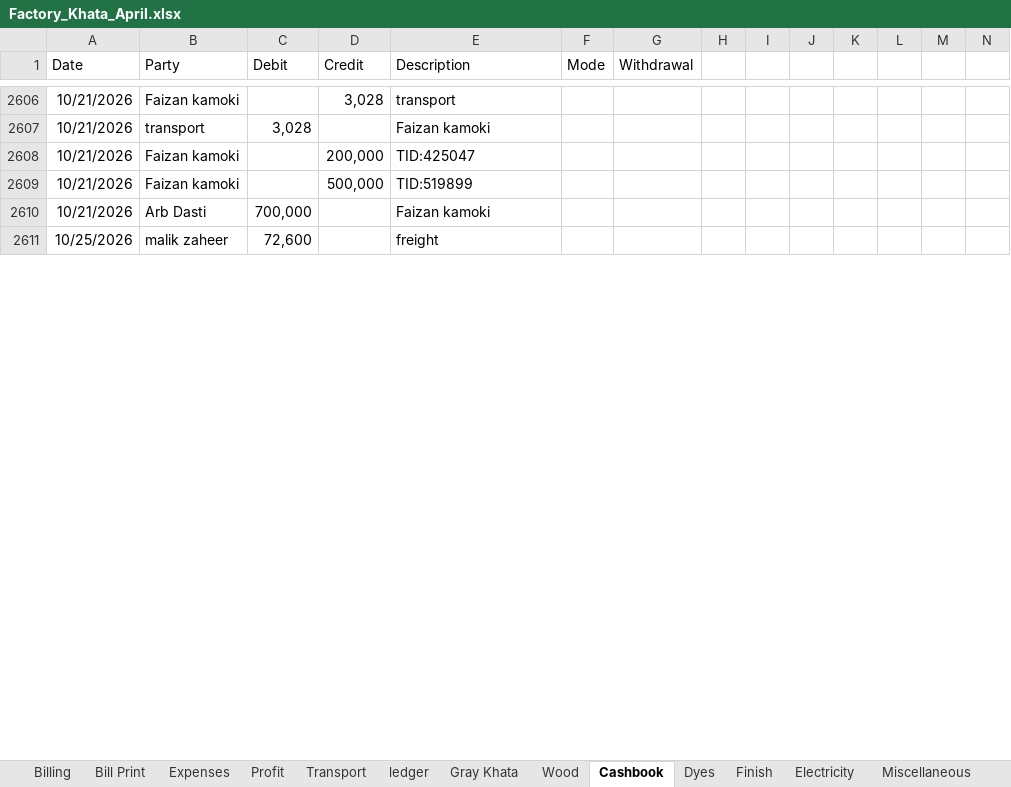
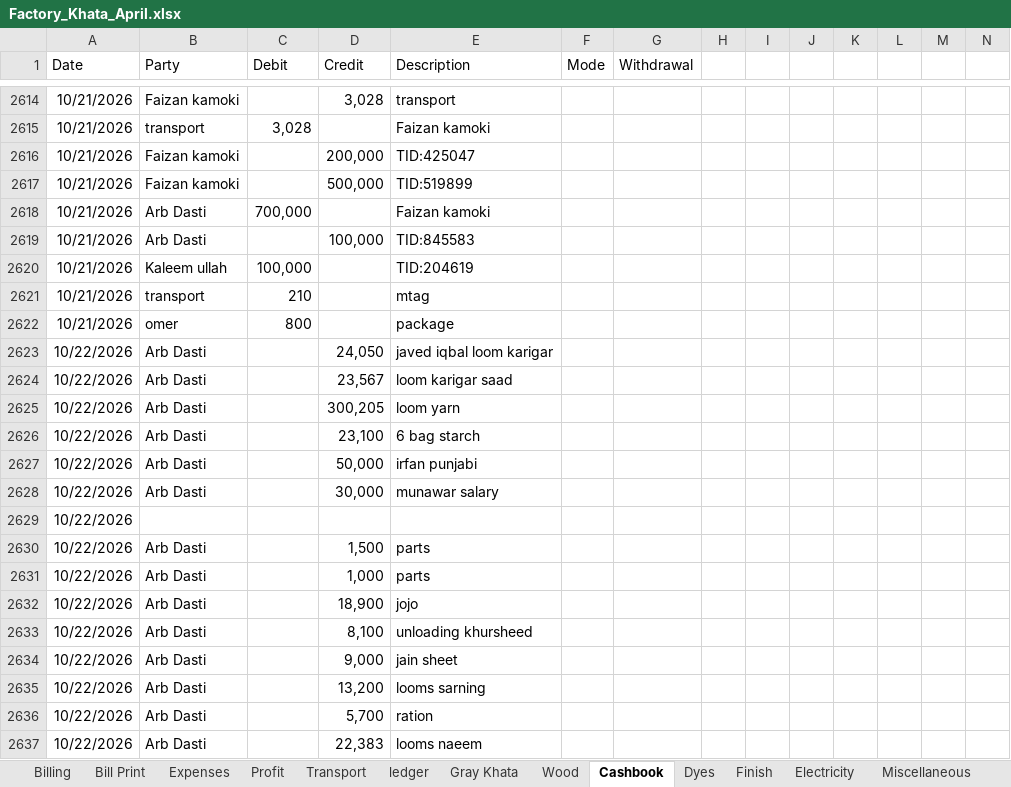
Before and after one commit to omerrazzaq4/Alhamd_April, an Excel workbook: Factory_Khata_April.xlsx, sheet Cashbook, drawn as a sheet; only a part is shown, gaps mark what is left out; the shorter side is filled out with more unchanged rows; values as stored, in another font and other column widths than the file's, no borders; charts and pictures and table styles not drawn; rows hold the shown columns only; the diff covers the shown part only; the diff names each change by its address in the sheet, - before the commit and + after, or states it on an @@ line.

```diff
--- a/Factory_Khata_April.xlsx (sheet Cashbook)
+++ b/Factory_Khata_April.xlsx (sheet Cashbook)
+row 2619: 10/21/2026 | Arb Dasti |  | 100,000 | TID:845583
+row 2620: 10/21/2026 | Kaleem ullah | 100,000 |  | TID:204619
+row 2621: 10/21/2026 | transport | 210 |  | mtag
+row 2622: 10/21/2026 | omer | 800 |  | package
+row 2623: 10/22/2026 | Arb Dasti |  | 24,050 | javed iqbal loom karigar
+row 2624: 10/22/2026 | Arb Dasti |  | 23,567 | loom karigar saad
+row 2625: 10/22/2026 | Arb Dasti |  | 300,205 | loom yarn
+row 2626: 10/22/2026 | Arb Dasti |  | 23,100 | 6 bag starch
+row 2627: 10/22/2026 | Arb Dasti |  | 50,000 | irfan punjabi
+row 2628: 10/22/2026 | Arb Dasti |  | 30,000 | munawar salary
+row 2629: 10/22/2026
+row 2630: 10/22/2026 | Arb Dasti |  | 1,500 | parts
+row 2631: 10/22/2026 | Arb Dasti |  | 1,000 | parts
+row 2632: 10/22/2026 | Arb Dasti |  | 18,900 | jojo
+row 2633: 10/22/2026 | Arb Dasti |  | 8,100 | unloading khursheed
+row 2634: 10/22/2026 | Arb Dasti |  | 9,000 | jain sheet
+row 2635: 10/22/2026 | Arb Dasti |  | 13,200 | looms sarning
+row 2636: 10/22/2026 | Arb Dasti |  | 5,700 | ration
+row 2637: 10/22/2026 | Arb Dasti |  | 22,383 | looms naeem
```
Also changed, not shown: 407 added rows, 2 removed rows, 2 moved rows, 77 edited cells and cell formats elsewhere in this sheet, sheet Wood, sheet ledger, sheet Dyes, sheet Finish, sheet pivot, sheet Running Acc, 7 more sheets, formulas that keep their value, hidden cells, charts or pictures.
